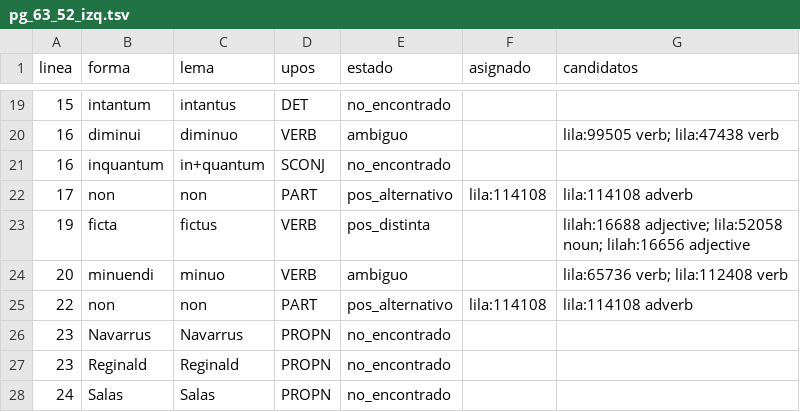
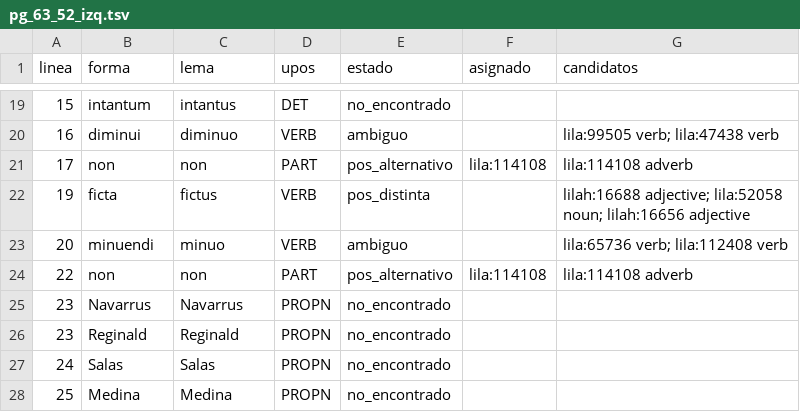
Before and after one commit to afvial/onate, a TSV file: lila/paginas/pg_63_52_izq.tsv, drawn as a sheet; only a part is shown, gaps mark what is left out; the shorter side is filled out with more unchanged rows; the diff names each change by its address in the sheet, - before the commit and + after, or states it on an @@ line.

```diff
--- a/lila/paginas/pg_63_52_izq.tsv
+++ b/lila/paginas/pg_63_52_izq.tsv
-row 21: 16 | inquantum | in+quantum | SCONJ | no_encontrado
```
Also changed, not shown: lila/paginas/pg_63_46_der.tsv, lila/paginas/pg_63_46_izq.tsv, 17 other files.
